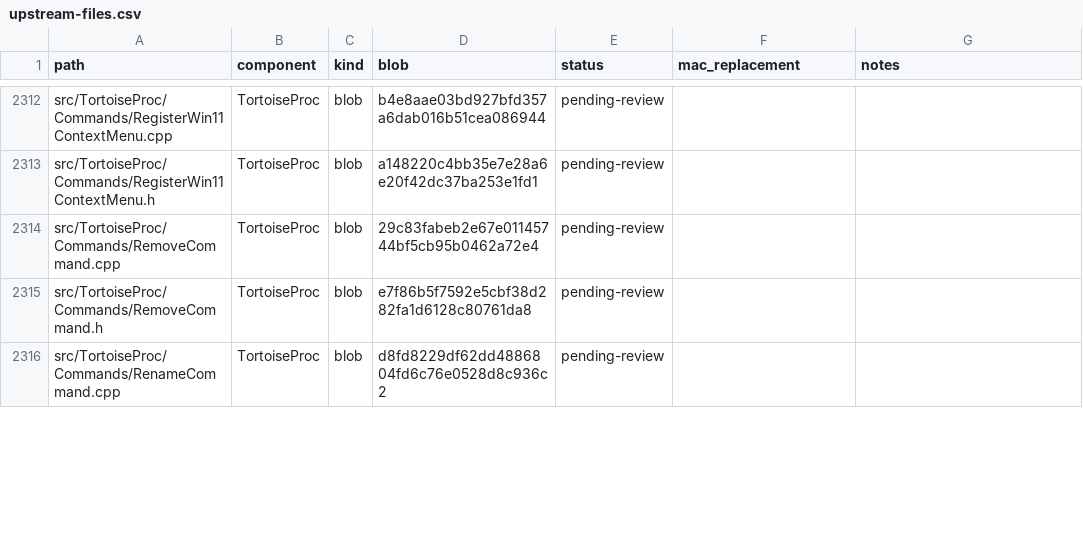
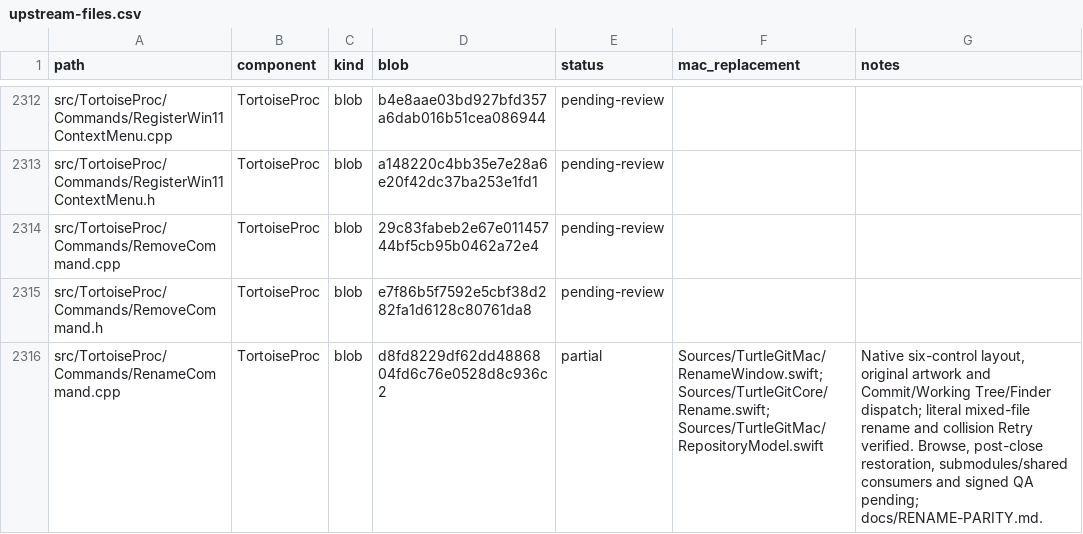
Before and after one commit to jfk-solutions/turtle-git-mac, a CSV file: docs/upstream-files.csv, drawn as a sheet; only a part is shown, gaps mark what is left out; the diff covers the shown part only.

Commit message:
Port native Rename and fix Finder repository alias handoffs

```diff
--- a/docs/upstream-files.csv
+++ b/docs/upstream-files.csv
@@ -2315,2 +2315,2 @@ src/TortoiseProc/Commands/RemoveCommand.cpp,TortoiseProc,blob,29c83fabeb2e67e011
 src/TortoiseProc/Commands/RemoveCommand.h,TortoiseProc,blob,e7f86b5f7592e5cbf38d282fa1d6128c80761da8,pending-review,,
-src/TortoiseProc/Commands/RenameCommand.cpp,TortoiseProc,blob,d8fd8229df62dd4886804fd6c76e0528d8c936c2,pending-review,,
+src/TortoiseProc/Commands/RenameCommand.cpp,TortoiseProc,blob,d8fd8229df62dd4886804fd6c76e0528d8c936c2,partial,Sources/TurtleGitMac/RenameWindow.swift; Sources/TurtleGitCore/Rename.swift; Sources/TurtleGitMac/RepositoryModel.swift,"Native six-control layout, original artwork and Commit/Working Tree/Finder dispatch; literal mixed-file rename and collision Retry verified. Browse, post-close restoration, submodules/shared consumers and signed QA pending; docs/RENAME-PARITY.md."
```
Also changed, not shown: 12 edited cells elsewhere in this file, docs/upstream-controls.csv, docs/upstream-dialogs.csv, 27 other files.
